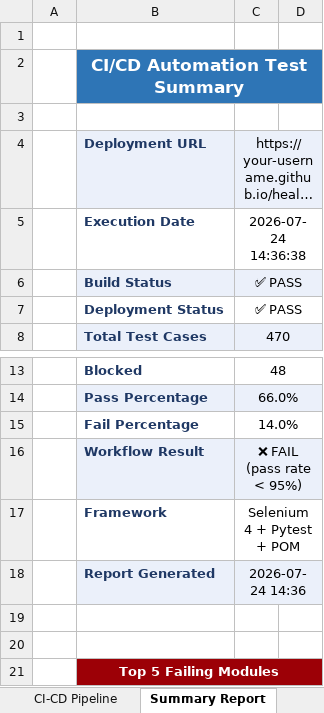
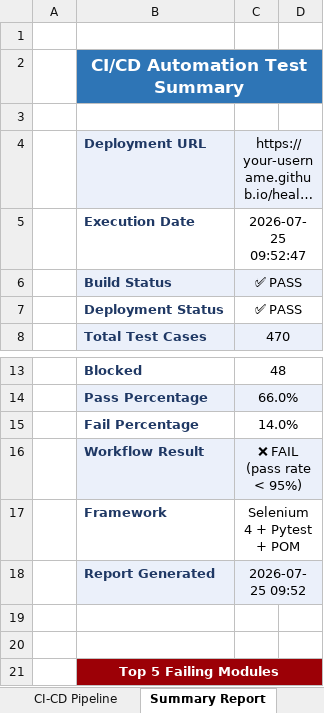
Before and after one commit to afzal785/PDD, an Excel workbook: CI_CD_Automation_Test_Report.xlsx, sheet Summary Report, drawn as a sheet; only a part is shown, gaps mark what is left out; long unchanged cells end in …; values as stored, in another font and other column widths than the file's, no borders; the diff names each change by its address in the sheet, - before the commit and + after, or states it on an @@ line.

```diff
--- a/CI_CD_Automation_Test_Report.xlsx (sheet Summary Report)
+++ b/CI_CD_Automation_Test_Report.xlsx (sheet Summary Report)
-C5: 2026-07-24 14:36:38
+C5: 2026-07-25 09:52:47
-C18: 2026-07-24 14:36
+C18: 2026-07-25 09:52
```
Also changed, not shown: sheet 📋 Cover, sheet Execution Metrics, Test_Report.xlsx, 6 other files.
